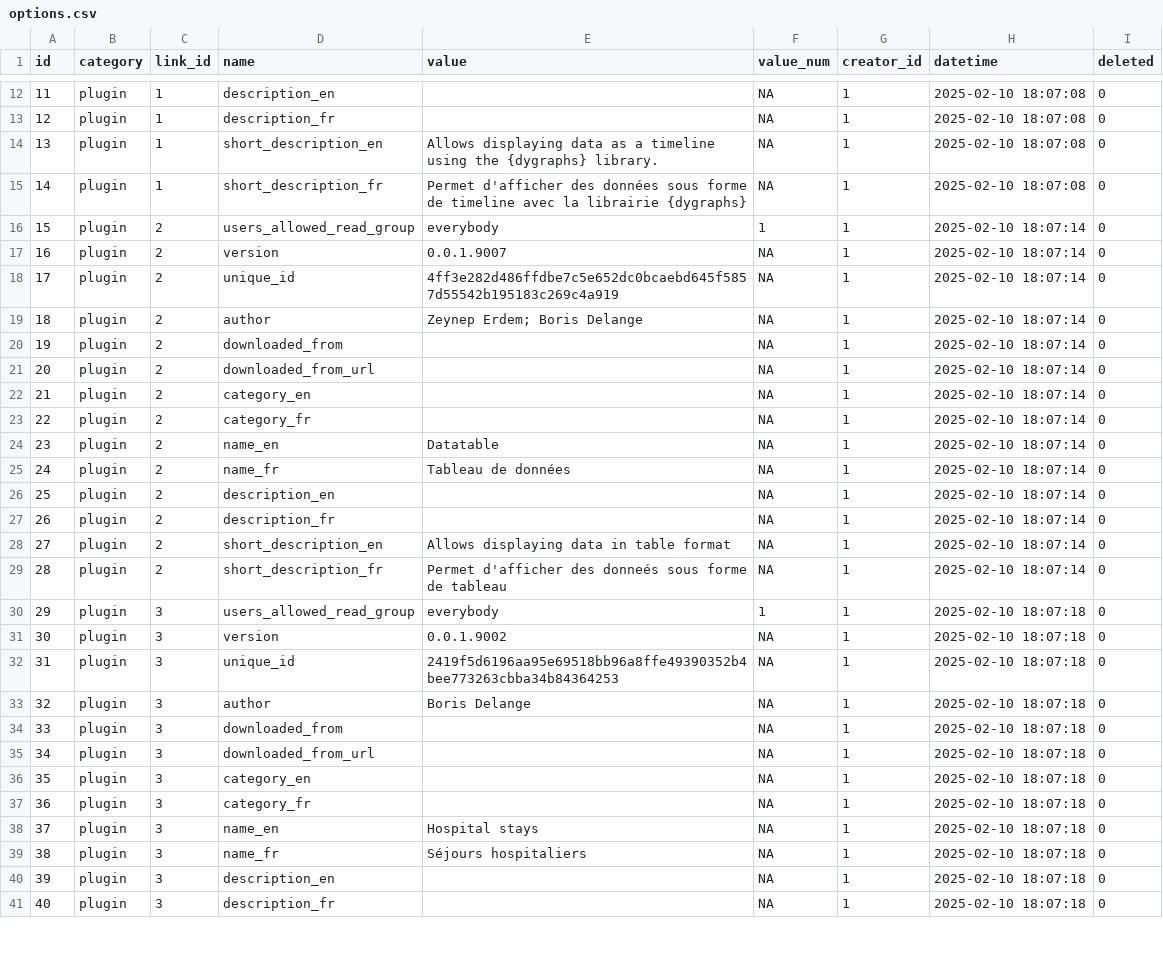
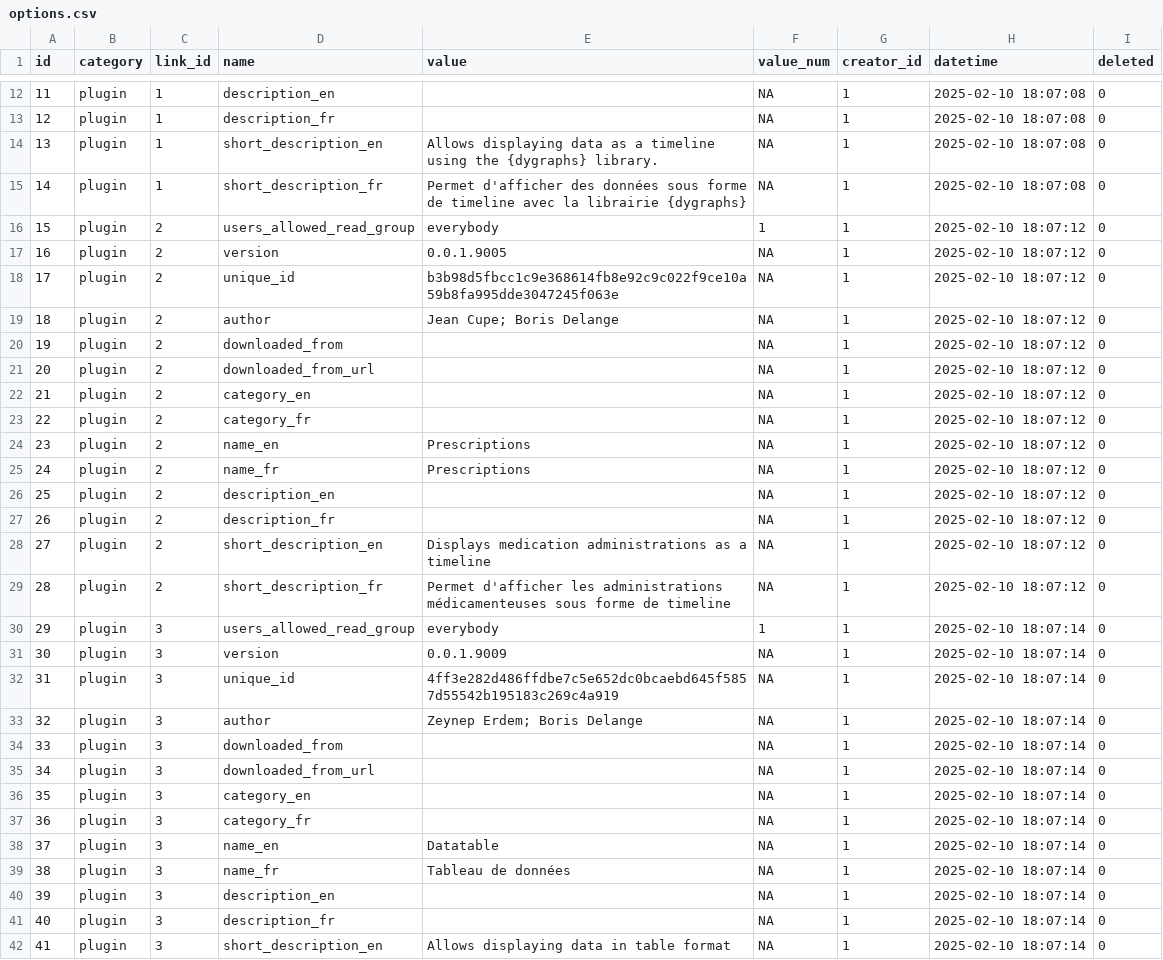
Before and after one commit to BorisDelange/LinkR-content, a CSV file: projects/linkr_demo/app_db/options.csv, drawn as a sheet; only a part is shown, gaps mark what is left out; the diff covers the shown part only; the diff names each change by its address in the sheet, - before the commit and + after, or states it on an @@ line.

```diff
--- a/projects/linkr_demo/app_db/options.csv
+++ b/projects/linkr_demo/app_db/options.csv
-H16:H29 (datetime): 2025-02-10 18:07:14
+H16:H29 (datetime): 2025-02-10 18:07:12
-E17 (value): 0.0.1.9007
+E17 (value): 0.0.1.9005
-E18 (value): 4ff3e282d486ffdbe7c5e652dc0bcaebd645f5857d55542b195183c269c4a919
+E18 (value): b3b98d5fbcc1c9e368614fb8e92c9c022f9ce10a59b8fa995dde3047245f063e
-E19 (value): Zeynep Erdem; Boris Delange
+E19 (value): Jean Cupe; Boris Delange
-E24 (value): Datatable
+E24 (value): Prescriptions
-E25 (value): Tableau de données
+E25 (value): Prescriptions
-E28 (value): Allows displaying data in table format
+E28 (value): Displays medication administrations as a timeline
-E29 (value): Permet d'afficher des donneés sous forme de tableau
+E29 (value): Permet d'afficher les administrations médicamenteuses sous forme de timeline
-H30:H41 (datetime): 2025-02-10 18:07:18
+H30:H41 (datetime): 2025-02-10 18:07:14
-E31 (value): 0.0.1.9002
+E31 (value): 0.0.1.9009
-E32 (value): 2419f5d6196aa95e69518bb96a8ffe49390352b4bee773263cbba34b84364253
+E32 (value): 4ff3e282d486ffdbe7c5e652dc0bcaebd645f5857d55542b195183c269c4a919
-E33 (value): Boris Delange
+E33 (value): Zeynep Erdem; Boris Delange
-E38 (value): Hospital stays
+E38 (value): Datatable
-E39 (value): Séjours hospitaliers
+E39 (value): Tableau de données
+row 42: 41 | plugin | 3 | short_description_en | Allows displaying data in table format | NA | 1 | 2025-02-10 18:07:14 | 0
```
Also changed, not shown: 13 added rows, 3 edited cells and row numbers in column A elsewhere in this file, projects/linkr_demo/app_db/plugins.csv, projects/linkr_demo/app_db/widgets.csv, 39 other files.
